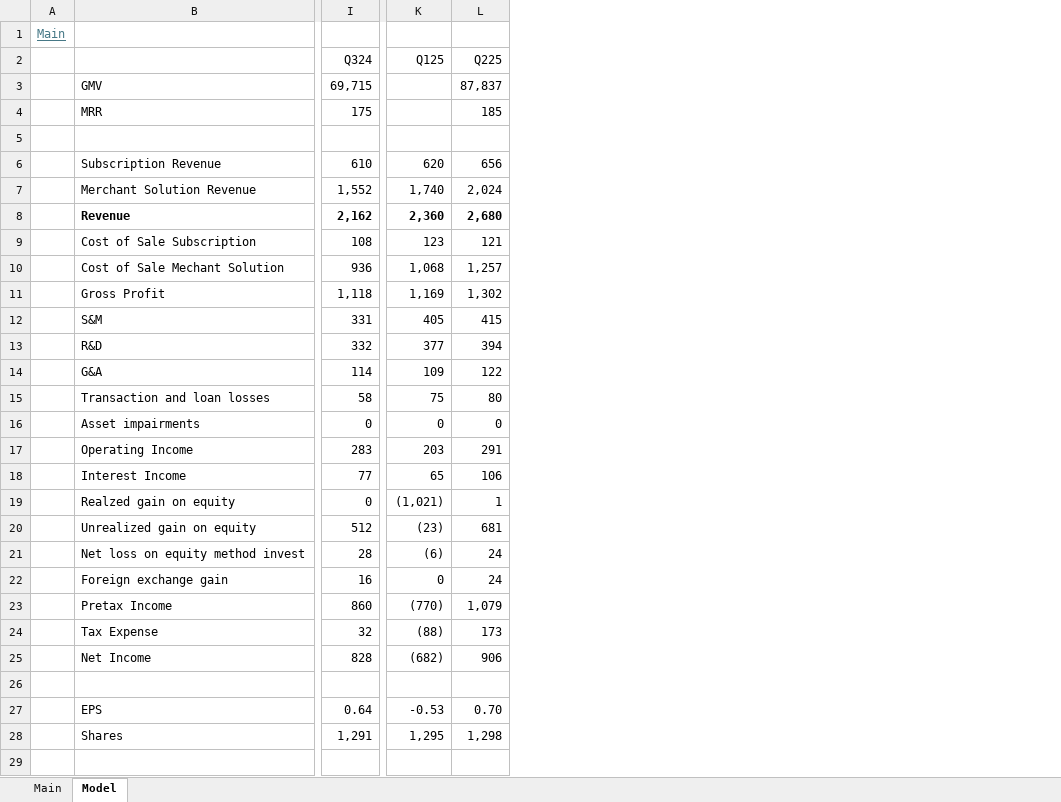
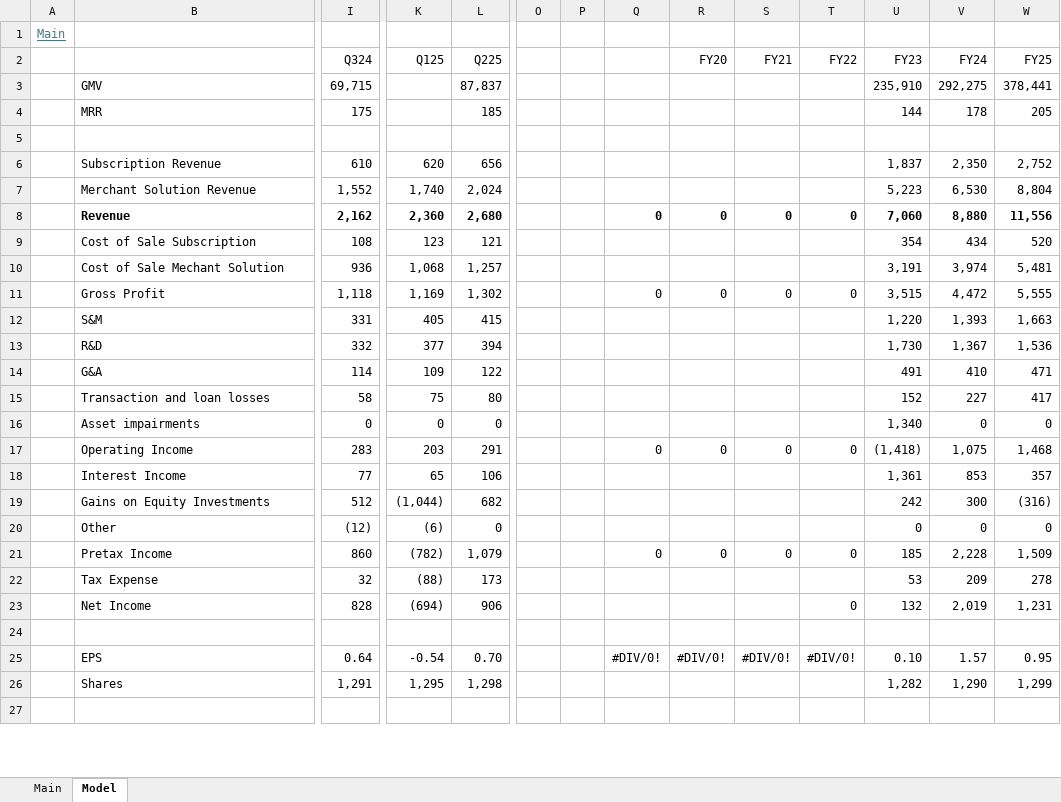
Before and after one commit to oscarsettje/Models, an Excel workbook: SHOP.xlsx, sheet Model, drawn as a sheet; only a part is shown, gaps mark what is left out; values as stored, in another font and other column widths than the file's, no borders; removed rows and columns are numbered as before the commit, all else as after; rows hold the shown columns only; the diff names each change by its address in the sheet, - before the commit and + after, or states it on an @@ line.

```diff
--- a/SHOP.xlsx (sheet Model)
+++ b/SHOP.xlsx (sheet Model)
+column O, empty
+column P, empty
+column Q, rows 8-17: 0 |  |  | 0 |  |  |  |  |  | 0; rows 21-25: 0 |  |  |  | #DIV/0!
+column R (FY20), rows 8-17: 0 |  |  | 0 |  |  |  |  |  | 0; rows 21-25: 0 |  |  |  | #DIV/0!
+column S (FY21), rows 8-17: 0 |  |  | 0 |  |  |  |  |  | 0; rows 21-25: 0 |  |  |  | #DIV/0!
+column T (FY22), rows 8-17: 0 |  |  | 0 |  |  |  |  |  | 0; rows 21-25: 0 |  | 0 |  | #DIV/0!
+column U (FY23), rows 3-18: 235,910 | 144 |  | 1,837 | 5,223 | 7,060 | 354 | 3,191 | 3,515 | 1,220 | 1,730 | 491 | 152 | 1,340 | (1,418) | 1,361; rows 21-26: 185 | 53 | 132 |  | 0.10 | 1,282
+column V (FY24), rows 3-18: 292,275 | 178 |  | 2,350 | 6,530 | 8,880 | 434 | 3,974 | 4,472 | 1,393 | 1,367 | 410 | 227 | 0 | 1,075 | 853; rows 21-26: 2,228 | 209 | 2,019 |  | 1.57 | 1,290
+column W (FY25), rows 3-18: 378,441 | 205 |  | 2,752 | 8,804 | 11,556 | 520 | 5,481 | 5,555 | 1,663 | 1,536 | 471 | 417 | 0 | 1,468 | 357; rows 21-26: 1,509 | 278 | 1,231 |  | 0.95 | 1,299
-row 19:  | Realzed gain on equity | 0 | (1,021) | 1
-row 20:  | Unrealized gain on equity | 512 | (23) | 681
-row 21:  | Net loss on equity method invest | 28 | (6) | 24
-row 22:  | Foreign exchange gain | 16 | 0 | 24
+row 19:  | Gains on Equity Investments | 512 | (1,044) | 682 |  |  |  |  |  |  | 242 | 300 | (316)
+row 20:  | Other | (12) | (6) | 0 |  |  |  |  |  |  | 0 | 0 | 0
-K21 (Q125): (770)
+K21 (Q125): (782)
-K23 (Q125): (682)
+K23 (Q125): (694)
-K25 (Q125): -0.53
+K25 (Q125): -0.54
```
Also changed, not shown: sheet Main, formulas that keep their value, NYT.xlsx, UBER.xlsx, 1 other file.
